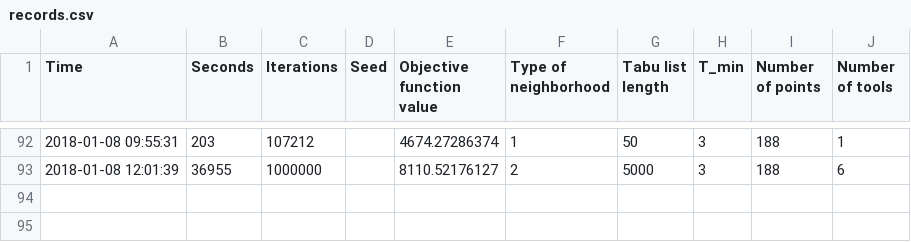
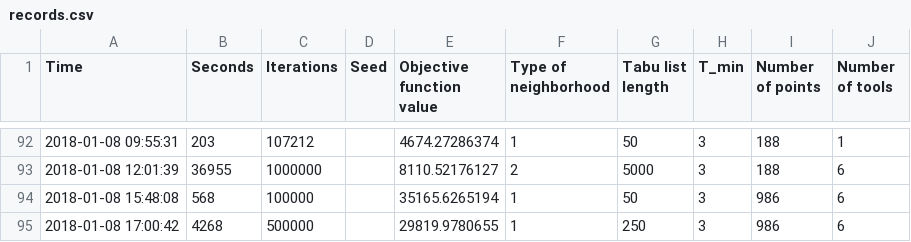
Before and after one commit to styczen/PCB-drilling-problem, a CSV file: records.csv, drawn as a sheet; only a part is shown, gaps mark what is left out.

Commit message:
New data

```diff
--- a/records.csv
+++ b/records.csv
@@ -93 +93,3 @@ Time,Seconds,Iterations,Seed,Objective function value,Type of neighborhood,Tabu
 2018-01-08 12:01:39,36955,1000000,,8110.52176127,2,5000,3,188,6
+2018-01-08 15:48:08,568,100000,,35165.6265194,1,50,3,986,6
+2018-01-08 17:00:42,4268,500000,,29819.9780655,1,250,3,986,6
```
Also changed, not shown: 7 other files.
